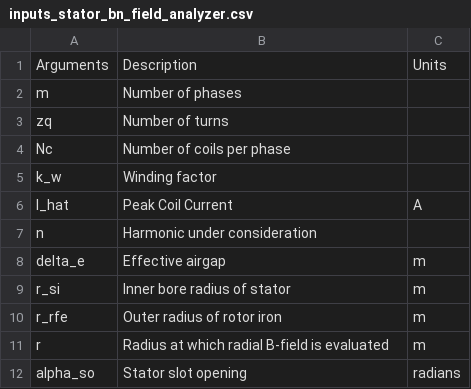
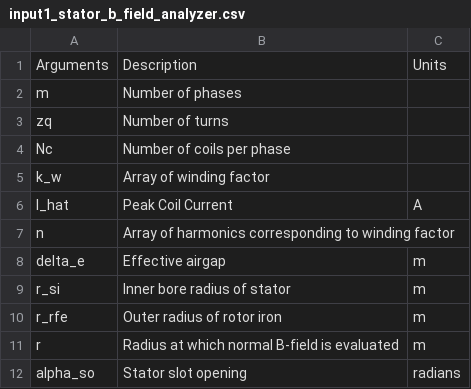
Before and after one commit to Severson-Group/eMach, a CSV file: docs/source/SPM_Analyzers/input1_stator_b_field_analyzer.csv (was docs/source/general_analyzers/inputs_stator_bn_field_analyzer.csv), drawn as a sheet.

Commit message:
Update stator B field analyzer

```diff
--- a/docs/source/general_analyzers/inputs_stator_bn_field_analyzer.csv
+++ b/docs/source/SPM_Analyzers/input1_stator_b_field_analyzer.csv
@@ -4,5 +4,5 @@ zq,Number of turns,
 Nc,Number of coils per phase,
-k_w,Winding factor,
+k_w,Array of winding factor,
 I_hat,Peak Coil Current,A
-n,Harmonic under consideration,
+n,Array of harmonics corresponding to winding factor,
 delta_e,Effective airgap,m
@@ -10,3 +10,3 @@ r_si,Inner bore radius of stator,m
 r_rfe,Outer radius of rotor iron,m
-r,Radius at which radial B-field is evaluated ,m
+r,Radius at which normal B-field is evaluated ,m
 alpha_so,Stator slot opening,radians
```
Also changed, not shown: 10 other files.
